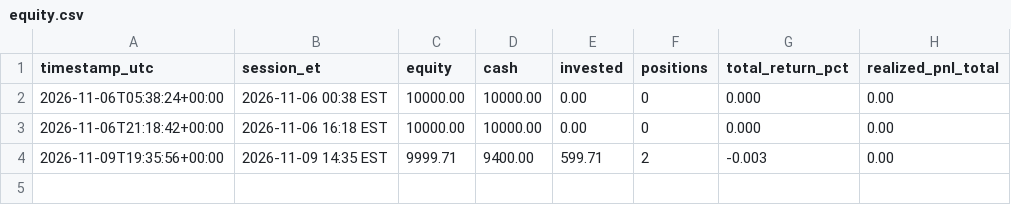
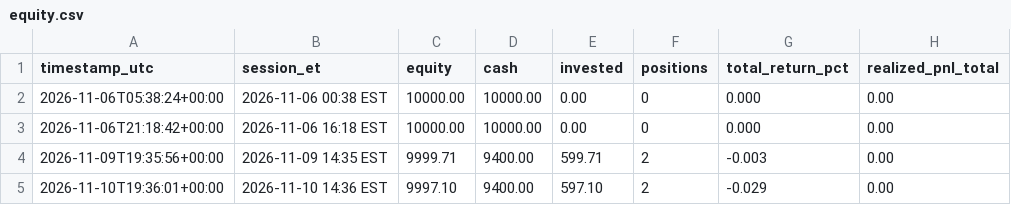
Before and after one commit to WalkerForrester28/agentic-trading-desk, a CSV file: paper/equity.csv, drawn as a sheet; the diff names each change by its address in the sheet, - before the commit and + after, or states it on an @@ line.

```diff
--- a/paper/equity.csv
+++ b/paper/equity.csv
+row 5: 2026-11-10T19:36:01+00:00 | 2026-11-10 14:36 EST | 9997.10 | 9400.00 | 597.10 | 2 | -0.029 | 0.00
```
Also changed, not shown: 2 other files.
